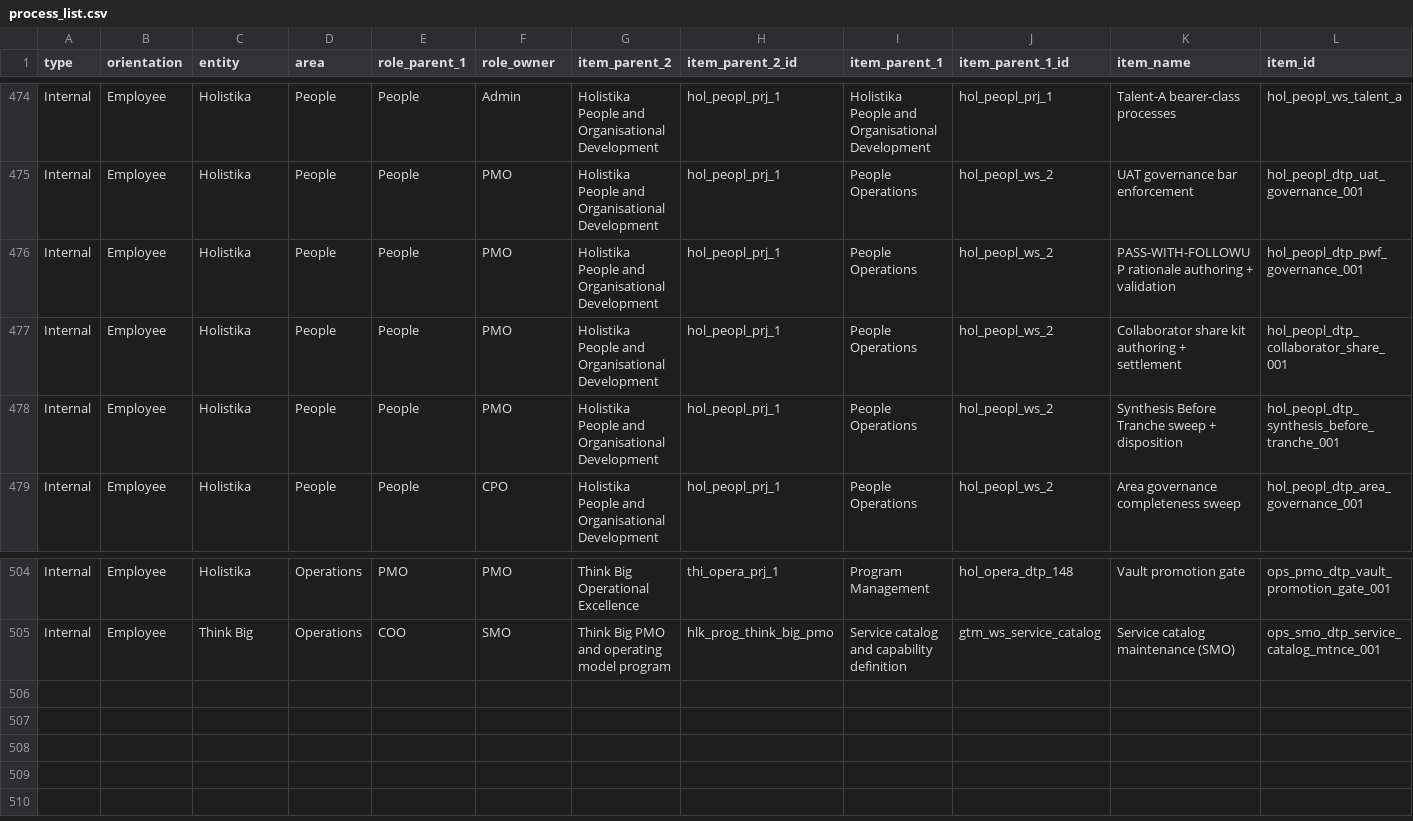
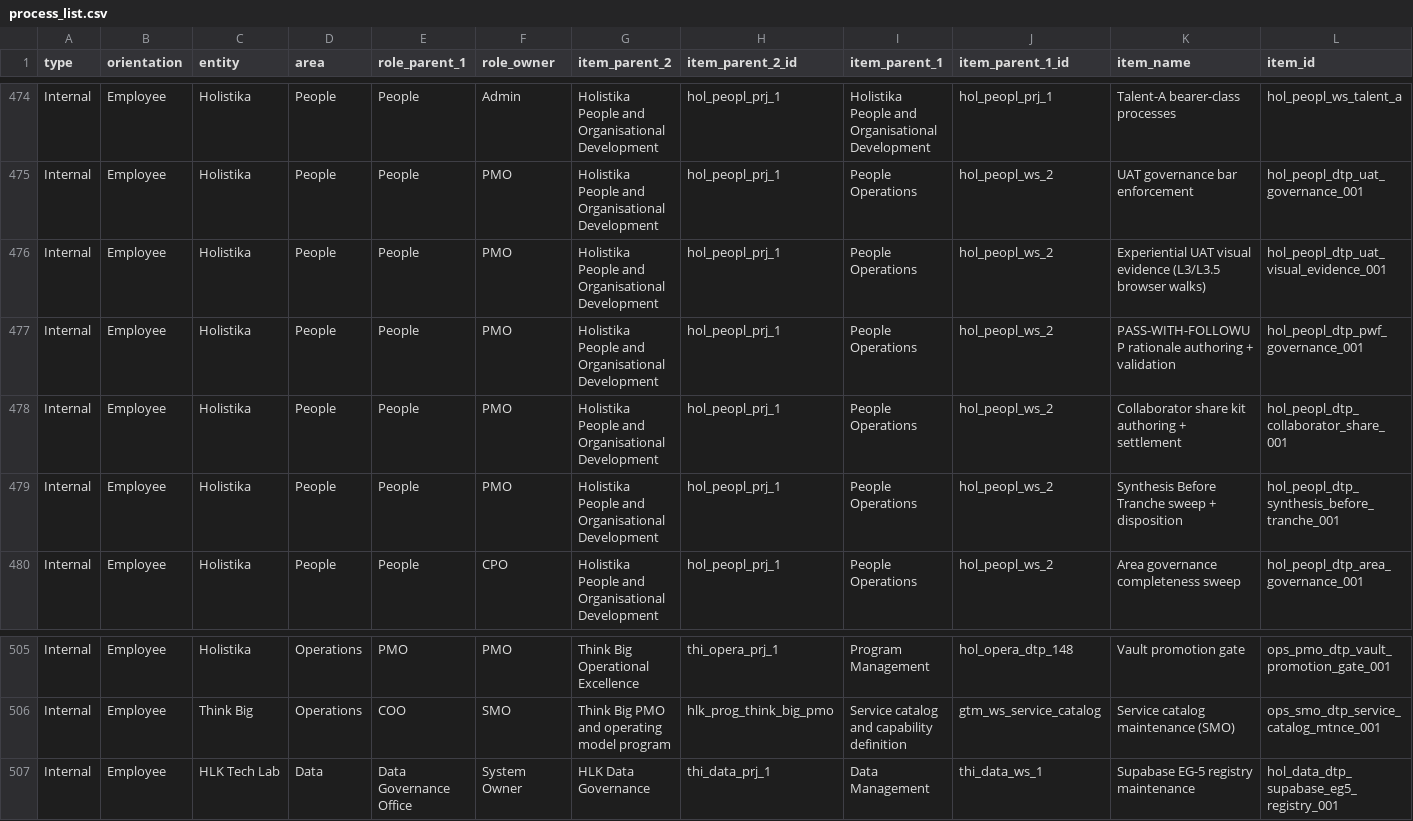
Before and after one commit to FraysaXII/openclaw-akos, a CSV file: docs/references/hlk/v3.0/Admin/O5-1/People/Compliance/canonicals/process_list.csv, drawn as a sheet; only a part is shown, gaps mark what is left out; rows hold the shown columns only; the diff names each change by its address in the sheet, - before the commit and + after, or states it on an @@ line.

Commit message:
feat(i96): promote experiential UAT visual-evidence vault (D-IH-96-K)
Ratified after I96 Preview incident: parent-agent must read journey PNGs
before experiential UAT verdict. Adds SOP-PEOPLE_UAT_VISUAL_EVIDENCE_001,
UAT_DISCIPLINE §8.6, process_list row, pattern registry row, and
validate_uat_screenshot_evidence.py mechanical gate.

```diff
--- a/docs/references/hlk/v3.0/Admin/O5-1/People/Compliance/canonicals/process_list.csv
+++ b/docs/references/hlk/v3.0/Admin/O5-1/People/Compliance/canonicals/process_list.csv
+row 476: Internal | Employee | Holistika | People | People | PMO | Holistika People and Organisational Development | hol_peopl_prj_1 | People Operations | hol_peopl_ws_2 | Experiential UAT visual evidence (L3/L3.5 browser walks) | hol_peopl_dtp_uat_visual_evidence_001
+row 507: Internal | Employee | HLK Tech Lab | Data | Data Governance Office | System Owner | HLK Data Governance | thi_data_prj_1 | Data Management | thi_data_ws_1 | Supabase EG-5 registry maintenance | hol_data_dtp_supabase_eg5_registry_001
```
Also changed, not shown: docs/references/hlk/v3.0/Admin/O5-1/People/Compliance/canonicals/CANONICAL_REGISTRY.csv, docs/references/hlk/v3.0/Admin/O5-1/People/Compliance/canonicals/DECISION_REGISTER.csv, 12 other files.
